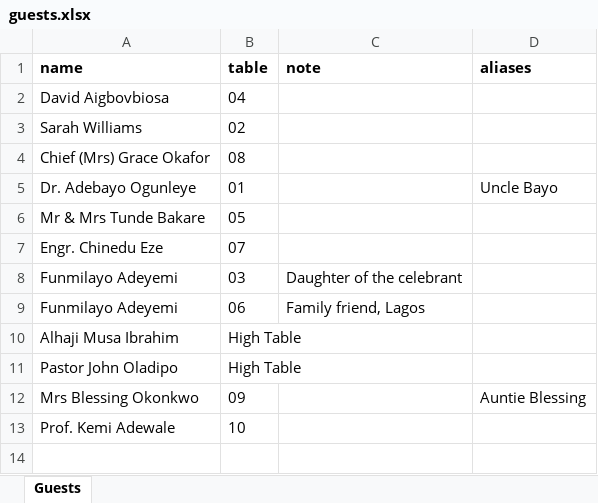
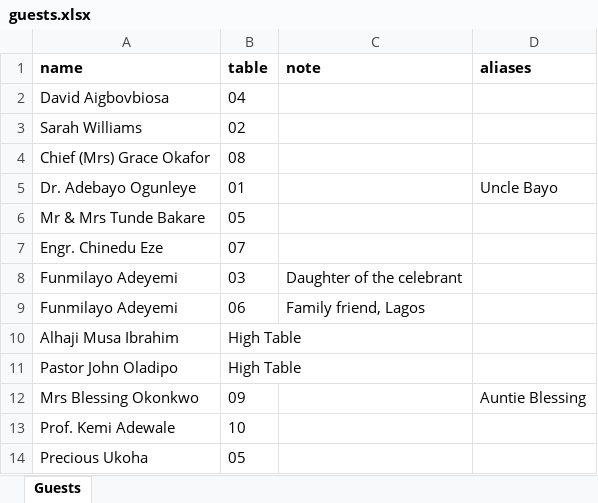
Before and after one commit to Dayveed14/mama-at-60, an Excel workbook: data/guests.xlsx, sheet Guests, drawn as a sheet; values as stored, in another font and other column widths than the file's, no borders; the diff names each change by its address in the sheet, - before the commit and + after, or states it on an @@ line.

```diff
--- a/data/guests.xlsx (sheet Guests)
+++ b/data/guests.xlsx (sheet Guests)
+row 14: Precious Ukoha | 05
```
Also changed, not shown: 2 other files.
